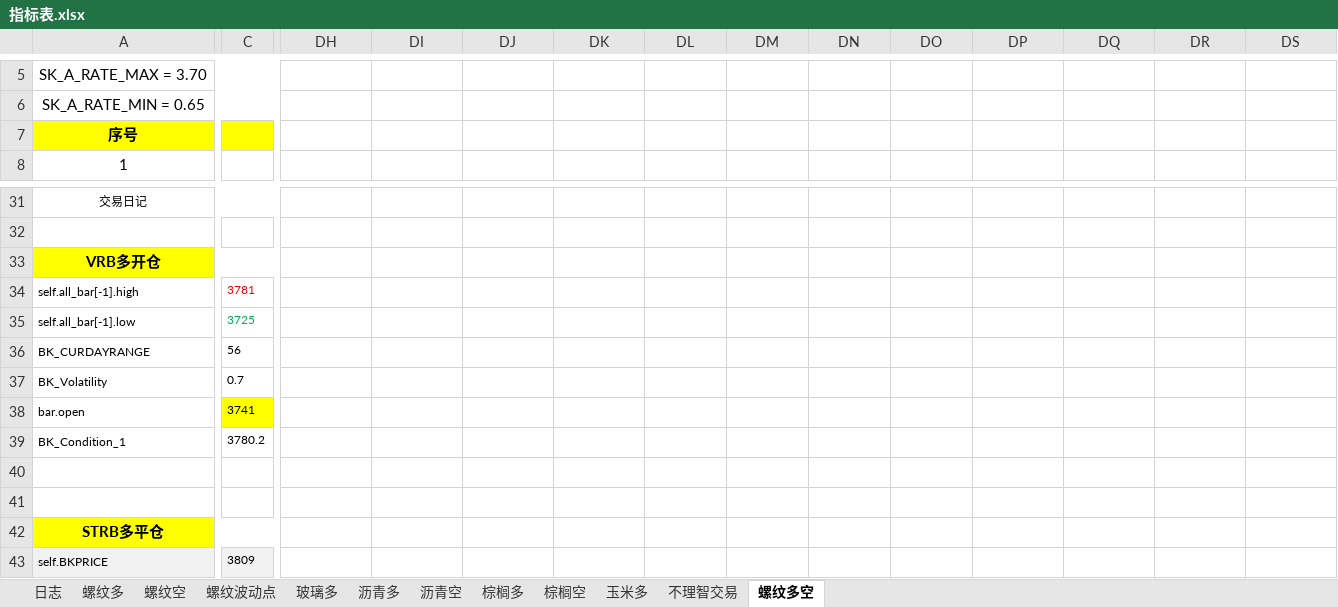
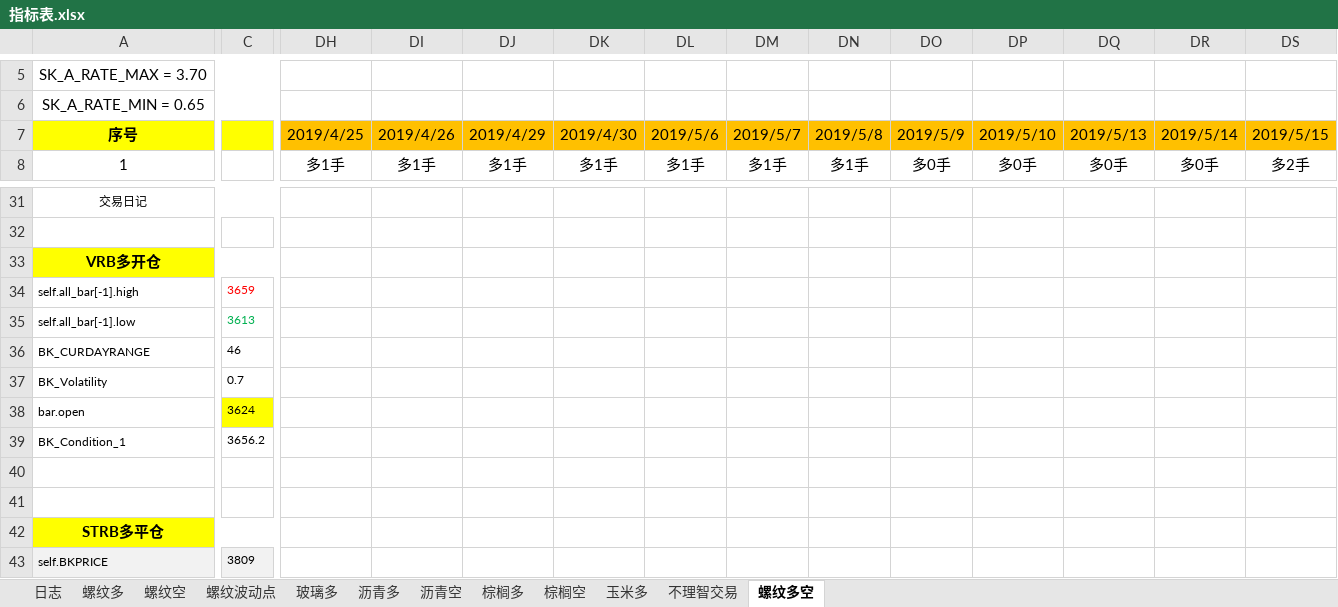
Before and after one commit to rjj510/uiKLine, an Excel workbook: data/交易记录/指标表.xlsx, sheet 螺纹多空, drawn as a sheet; only a part is shown, gaps mark what is left out; values as stored, in another font and other column widths than the file's, no borders; the diff covers the shown part only; the diff names each change by its address in the sheet, - before the commit and + after, or states it on an @@ line.

```diff
--- a/data/交易记录/指标表.xlsx (sheet 螺纹多空)
+++ b/data/交易记录/指标表.xlsx (sheet 螺纹多空)
-DH7: (empty)
+DH7: 2019/4/25
-DH7:DS7 fill: none
+DH7:DS7 fill: #FFC000
-DI7: (empty)
+DI7: 2019/4/26
-DJ7: (empty)
+DJ7: 2019/4/29
-DK7: (empty)
+DK7: 2019/4/30
-DL7: (empty)
+DL7: 2019/5/6
-DM7: (empty)
+DM7: 2019/5/7
-DN7: (empty)
+DN7: 2019/5/8
-DO7: (empty)
+DO7: 2019/5/9
-DP7: (empty)
+DP7: 2019/5/10
-DQ7: (empty)
+DQ7: 2019/5/13
-DR7: (empty)
+DR7: 2019/5/14
-DS7: (empty)
+DS7: 2019/5/15
-DH8: (empty)
+DH8: 多1手
-DI8: (empty)
+DI8: 多1手
-DJ8: (empty)
+DJ8: 多1手
-DK8: (empty)
+DK8: 多1手
-DL8: (empty)
+DL8: 多1手
-DM8: (empty)
+DM8: 多1手
-DN8: (empty)
+DN8: 多1手
-DO8: (empty)
+DO8: 多0手
-DP8: (empty)
+DP8: 多0手
-DQ8: (empty)
+DQ8: 多0手
-DR8: (empty)
+DR8: 多0手
-DS8: (empty)
+DS8: 多2手
-C34: 3781
+C34: 3659
-C35: 3725
+C35: 3613
-C36: 56
+C36: 46
-C38: 3741
+C38: 3624
-C39: 3780.2
+C39: 3656.2
```
Also changed, not shown: 43 edited cells and cell formats elsewhere in this sheet, data/交易记录/杠杆率.xlsx, data/交易记录/资金管理_RB9999 短期指标交易系统_多.xlsx, 25 other files.
